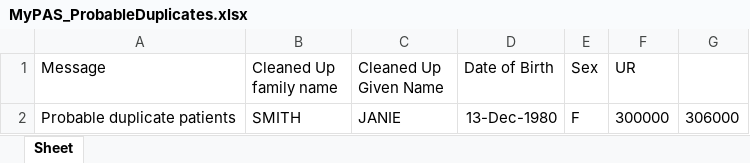
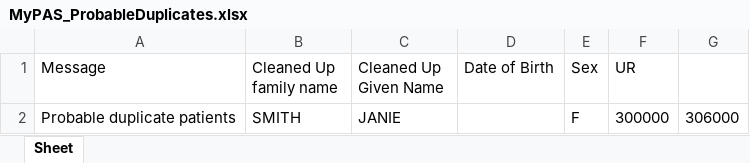
Before and after one commit to russellmcdonell/PMI-Consolidation, an Excel workbook: MyPAS/20161229/MyPAS_ProbableDuplicates.xlsx, sheet Sheet, drawn as a sheet; values as stored, in another font and other column widths than the file's, no borders; the diff names each change by its address in the sheet, - before the commit and + after, or states it on an @@ line.

```diff
--- a/MyPAS/20161229/MyPAS_ProbableDuplicates.xlsx (sheet Sheet)
+++ b/MyPAS/20161229/MyPAS_ProbableDuplicates.xlsx (sheet Sheet)
-D2 (Date of Birth): 13-Dec-1980
+D2 (Date of Birth): (empty)
```
Also changed, not shown: MyDeptApp/20161229/MyDeptApp_FamilyNameCheck.xlsx, MyDeptApp/20161229/MyDeptApp_GivenNameCheck.xlsx, 13 other files.
